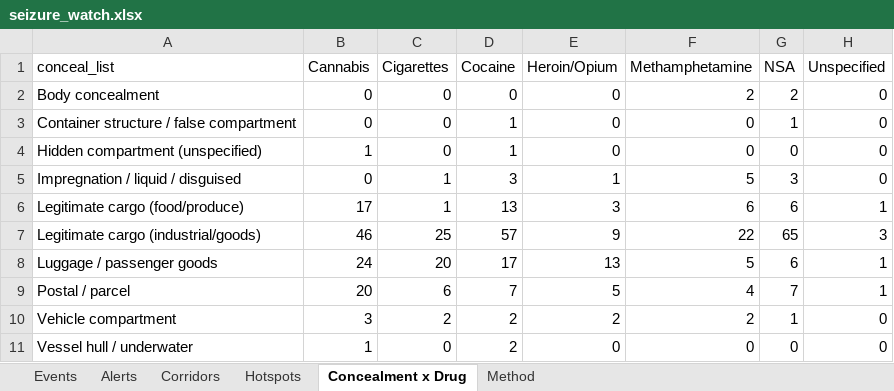
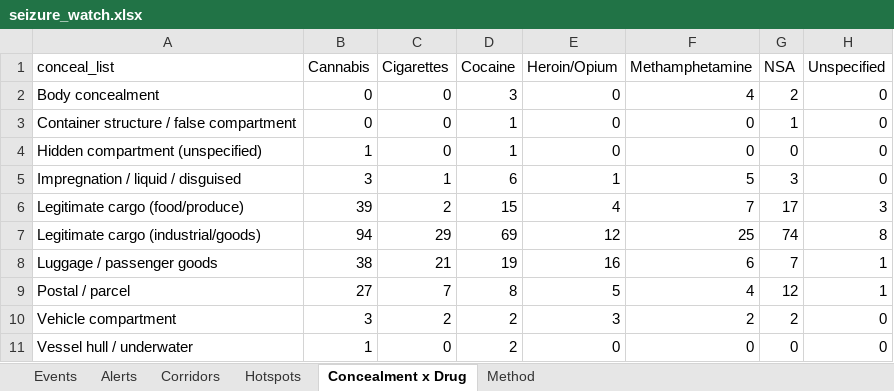
Before and after one commit to glretief-ux/Seizure-watch-, an Excel workbook: docs/seizure_watch.xlsx, sheet Concealment x Drug, drawn as a sheet; values as stored, in another font and other column widths than the file's, no borders; the diff names each change by its address in the sheet, - before the commit and + after, or states it on an @@ line.

```diff
--- a/docs/seizure_watch.xlsx (sheet Concealment x Drug)
+++ b/docs/seizure_watch.xlsx (sheet Concealment x Drug)
-D2 (Cocaine): 0
+D2 (Cocaine): 3
-F2 (Methamphetamine): 2
+F2 (Methamphetamine): 4
-B5 (Cannabis): 0
+B5 (Cannabis): 3
-D5 (Cocaine): 3
+D5 (Cocaine): 6
-B6 (Cannabis): 17
+B6 (Cannabis): 39
-C6 (Cigarettes): 1
+C6 (Cigarettes): 2
-D6 (Cocaine): 13
+D6 (Cocaine): 15
-E6 (Heroin/Opium): 3
+E6 (Heroin/Opium): 4
-F6 (Methamphetamine): 6
+F6 (Methamphetamine): 7
-G6 (NSA): 6
+G6 (NSA): 17
-H6 (Unspecified): 1
+H6 (Unspecified): 3
-B7 (Cannabis): 46
+B7 (Cannabis): 94
-C7 (Cigarettes): 25
+C7 (Cigarettes): 29
-D7 (Cocaine): 57
+D7 (Cocaine): 69
-E7 (Heroin/Opium): 9
+E7 (Heroin/Opium): 12
-F7 (Methamphetamine): 22
+F7 (Methamphetamine): 25
-G7 (NSA): 65
+G7 (NSA): 74
-H7 (Unspecified): 3
+H7 (Unspecified): 8
-B8 (Cannabis): 24
+B8 (Cannabis): 38
-C8 (Cigarettes): 20
+C8 (Cigarettes): 21
-D8 (Cocaine): 17
+D8 (Cocaine): 19
-E8 (Heroin/Opium): 13
+E8 (Heroin/Opium): 16
-F8 (Methamphetamine): 5
+F8 (Methamphetamine): 6
-G8 (NSA): 6
+G8 (NSA): 7
-B9 (Cannabis): 20
+B9 (Cannabis): 27
-C9 (Cigarettes): 6
+C9 (Cigarettes): 7
-D9 (Cocaine): 7
+D9 (Cocaine): 8
-G9 (NSA): 7
+G9 (NSA): 12
-E10 (Heroin/Opium): 2
+E10 (Heroin/Opium): 3
-G10 (NSA): 1
+G10 (NSA): 2
```
Also changed, not shown: sheet Events, sheet Hotspots, sheet Corridors, sheet Alerts, 5 other files.
